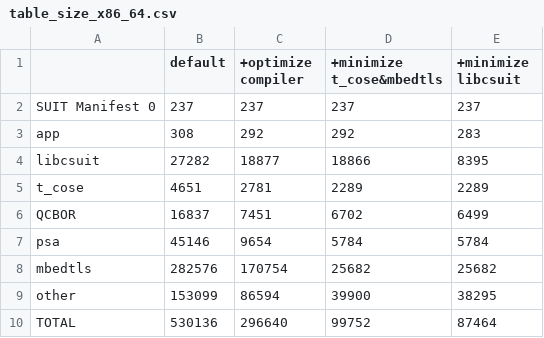
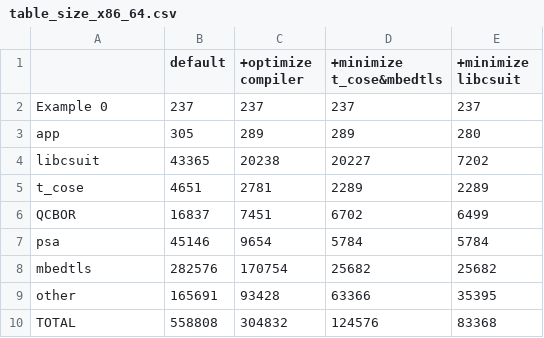
Before and after one commit to kentakayama/libcsuit, a CSV file: misc/table_size_x86_64.csv, drawn as a sheet.

```diff
--- a/misc/table_size_x86_64.csv
+++ b/misc/table_size_x86_64.csv
@@ -1,5 +1,5 @@
 ,default,+optimize compiler,+minimize t_cose&mbedtls,+minimize libcsuit
-SUIT Manifest 0,237,237,237,237
-app,308,292,292,283
-libcsuit,27282,18877,18866,8395
+Example 0,237,237,237,237
+app,305,289,289,280
+libcsuit,43365,20238,20227,7202
 t_cose,4651,2781,2289,2289
@@ -8,3 +8,3 @@ psa,45146,9654,5784,5784
 mbedtls,282576,170754,25682,25682
-other,153099,86594,39900,38295
-TOTAL,530136,296640,99752,87464
+other,165691,93428,63366,35395
+TOTAL,558808,304832,124576,83368
```
Also changed, not shown: 4 other files.
